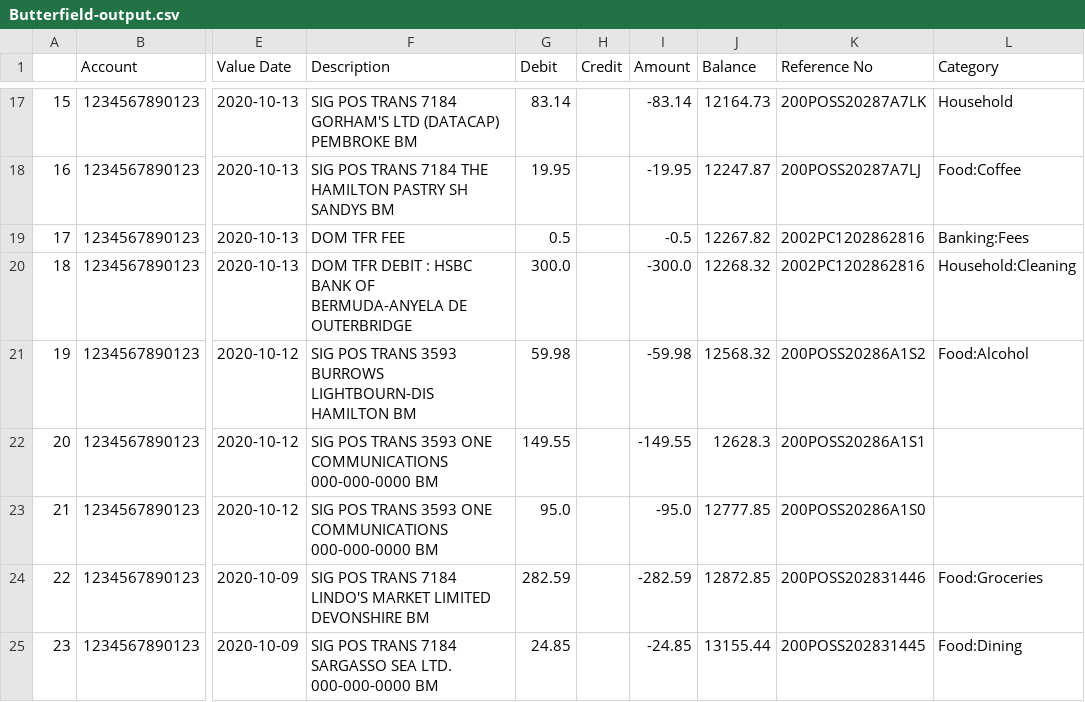
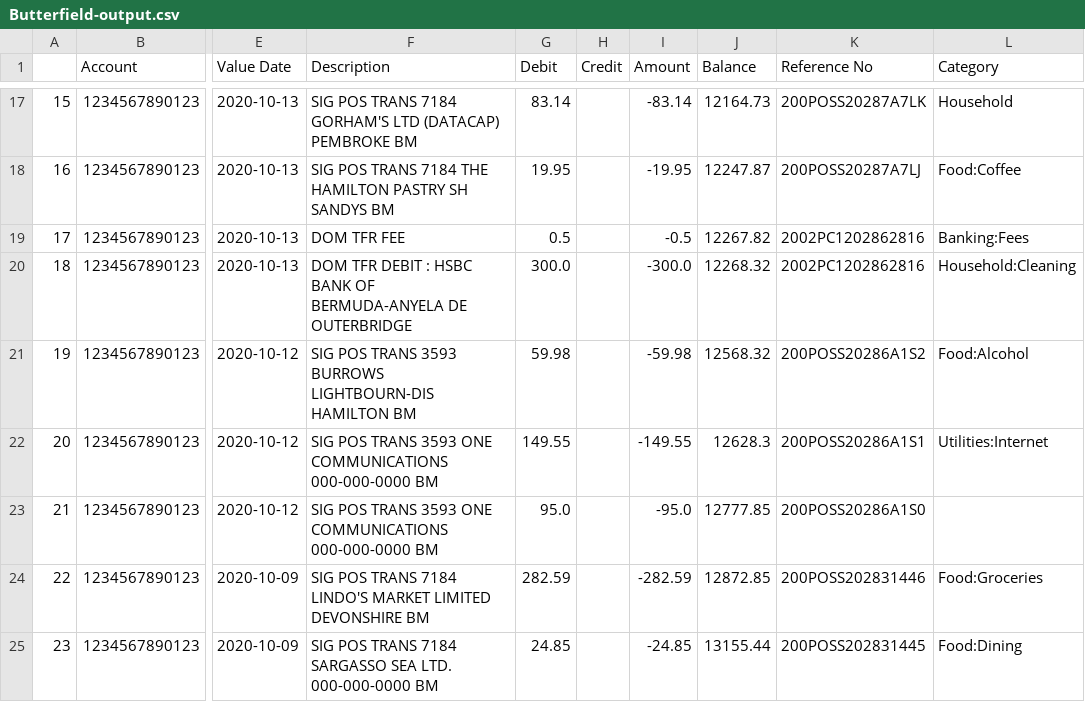
Before and after one commit to cod3-jr/pyBankBDA, a CSV file: testFiles/Butterfield-output.csv, drawn as a sheet; only a part is shown, gaps mark what is left out; the diff names each change by its address in the sheet, - before the commit and + after, or states it on an @@ line.

Commit message:
transaction amount based categorization works now

```diff
--- a/testFiles/Butterfield-output.csv
+++ b/testFiles/Butterfield-output.csv
-L22 (Category): (empty)
+L22 (Category): Utilities:Internet
```
Also changed, not shown: 2 other files.
